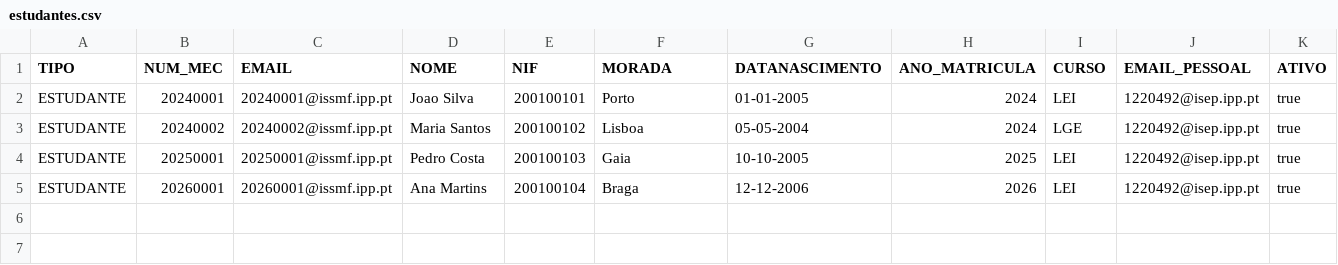
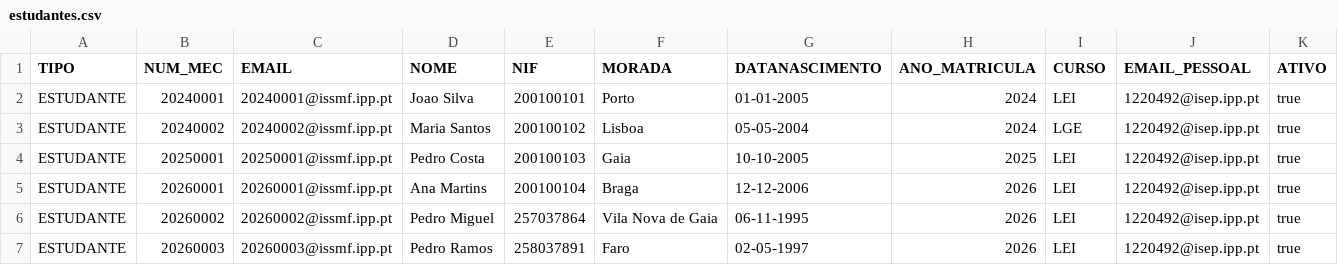
Before and after one commit to PedroMorgado1220492/TrabalhoTesteLP2, a CSV file: bd/estudantes.csv, drawn as a sheet; only a part is shown; rows hold the shown columns only; the diff names each change by its address in the sheet, - before the commit and + after, or states it on an @@ line.

```diff
--- a/bd/estudantes.csv
+++ b/bd/estudantes.csv
+row 6: ESTUDANTE | 20260002 | 20260002@issmf.ipp.pt | Pedro Miguel | 257037864 | Vila Nova de Gaia | 06-11-1995 | 2026 | LEI | 1220492@isep.ipp.pt | true
+row 7: ESTUDANTE | 20260003 | 20260003@issmf.ipp.pt | Pedro Ramos | 258037891 | Faro | 02-05-1997 | 2026 | LEI | 1220492@isep.ipp.pt | true
```
Also changed, not shown: bd/logins.csv, 5 other files.
